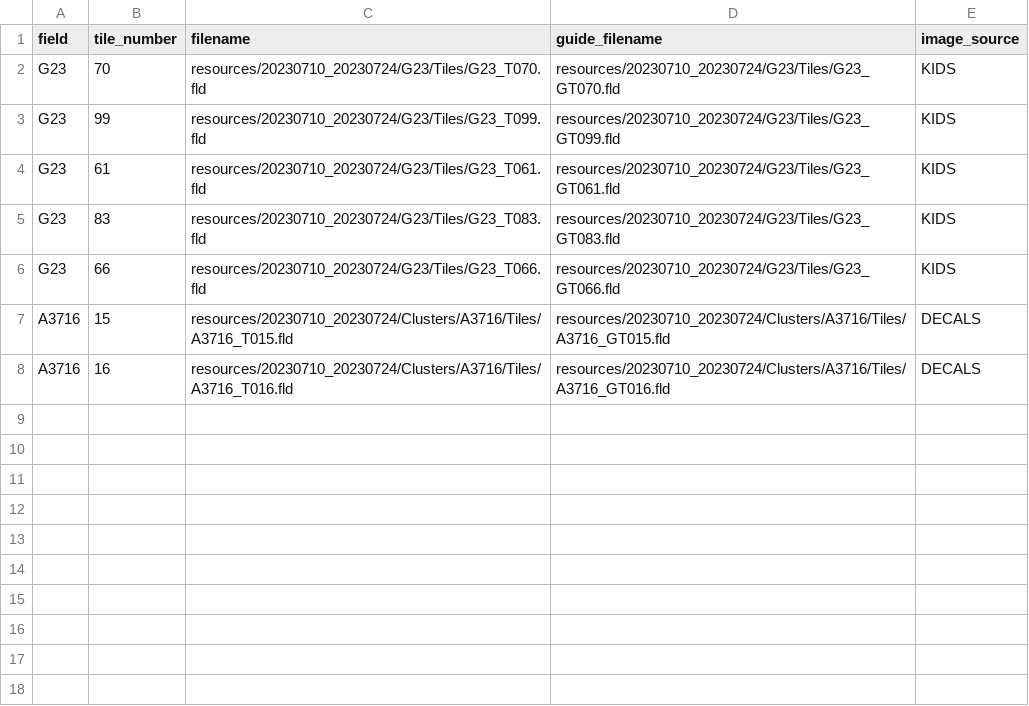
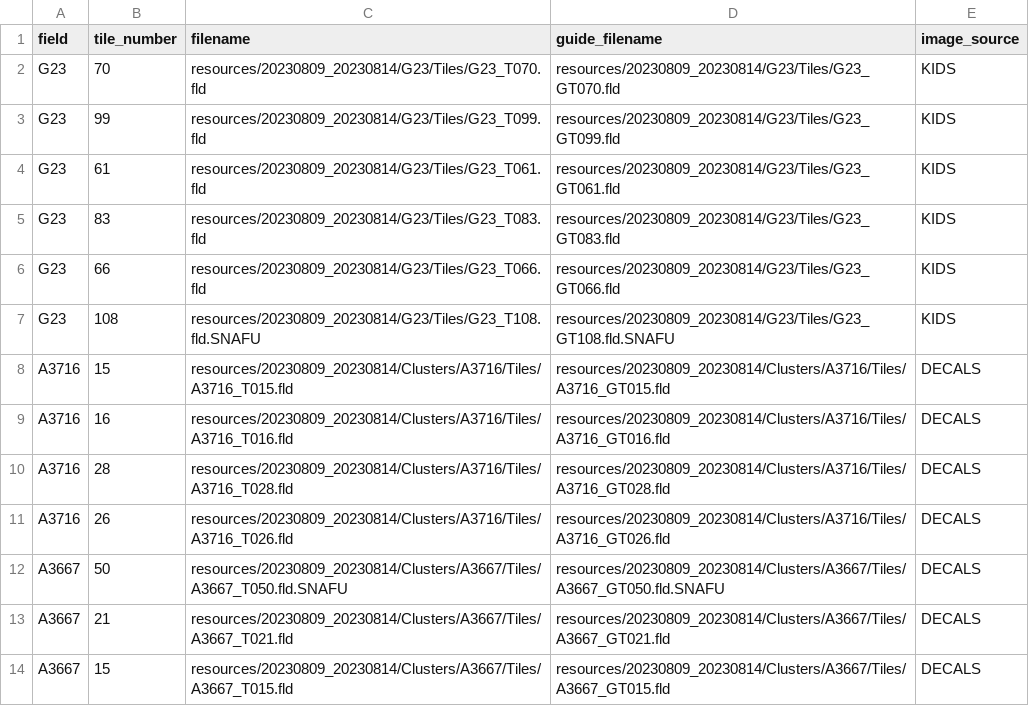
Before and after one commit to samvaughan/hector-observing, a CSV file: resources/20230809_20230814/20230809_20230814_galaxy_tiles.csv, drawn as a sheet.

```diff
--- a/resources/20230809_20230814/20230809_20230814_galaxy_tiles.csv
+++ b/resources/20230809_20230814/20230809_20230814_galaxy_tiles.csv
@@ -1,8 +1,14 @@
 field,tile_number,filename,guide_filename,image_source
-G23,70,resources/20230710_20230724/G23/Tiles/G23_T070.fld,resources/20230710_20230724/G23/Tiles/G23_GT070.fld,KIDS
-G23,99,resources/20230710_20230724/G23/Tiles/G23_T099.fld,resources/20230710_20230724/G23/Tiles/G23_GT099.fld,KIDS
-G23,61,resources/20230710_20230724/G23/Tiles/G23_T061.fld,resources/20230710_20230724/G23/Tiles/G23_GT061.fld,KIDS
-G23,83,resources/20230710_20230724/G23/Tiles/G23_T083.fld,resources/20230710_20230724/G23/Tiles/G23_GT083.fld,KIDS
-G23,66,resources/20230710_20230724/G23/Tiles/G23_T066.fld,resources/20230710_20230724/G23/Tiles/G23_GT066.fld,KIDS
-A3716,15,resources/20230710_20230724/Clusters/A3716/Tiles/A3716_T015.fld,resources/20230710_20230724/Clusters/A3716/Tiles/A3716_GT015.fld,DECALS
-A3716,16,resources/20230710_20230724/Clusters/A3716/Tiles/A3716_T016.fld,resources/20230710_20230724/Clusters/A3716/Tiles/A3716_GT016.fld,DECALS
+G23,70,resources/20230809_20230814/G23/Tiles/G23_T070.fld,resources/20230809_20230814/G23/Tiles/G23_GT070.fld,KIDS
+G23,99,resources/20230809_20230814/G23/Tiles/G23_T099.fld,resources/20230809_20230814/G23/Tiles/G23_GT099.fld,KIDS
+G23,61,resources/20230809_20230814/G23/Tiles/G23_T061.fld,resources/20230809_20230814/G23/Tiles/G23_GT061.fld,KIDS
+G23,83,resources/20230809_20230814/G23/Tiles/G23_T083.fld,resources/20230809_20230814/G23/Tiles/G23_GT083.fld,KIDS
+G23,66,resources/20230809_20230814/G23/Tiles/G23_T066.fld,resources/20230809_20230814/G23/Tiles/G23_GT066.fld,KIDS
+G23,108,resources/20230809_20230814/G23/Tiles/G23_T108.fld.SNAFU,resources/20230809_20230814/G23/Tiles/G23_GT108.fld.SNAFU,KIDS
+A3716,15,resources/20230809_20230814/Clusters/A3716/Tiles/A3716_T015.fld,resources/20230809_20230814/Clusters/A3716/Tiles/A3716_GT015.fld,DECALS
+A3716,16,resources/20230809_20230814/Clusters/A3716/Tiles/A3716_T016.fld,resources/20230809_20230814/Clusters/A3716/Tiles/A3716_GT016.fld,DECALS
+A3716,28,resources/20230809_20230814/Clusters/A3716/Tiles/A3716_T028.fld,resources/20230809_20230814/Clusters/A3716/Tiles/A3716_GT028.fld,DECALS
+A3716,26,resources/20230809_20230814/Clusters/A3716/Tiles/A3716_T026.fld,resources/20230809_20230814/Clusters/A3716/Tiles/A3716_GT026.fld,DECALS
+A3667,50,resources/20230809_20230814/Clusters/A3667/Tiles/A3667_T050.fld.SNAFU,resources/20230809_20230814/Clusters/A3667/Tiles/A3667_GT050.fld.SNAFU,DECALS
+A3667,21,resources/20230809_20230814/Clusters/A3667/Tiles/A3667_T021.fld,resources/20230809_20230814/Clusters/A3667/Tiles/A3667_GT021.fld,DECALS
+A3667,15,resources/20230809_20230814/Clusters/A3667/Tiles/A3667_T015.fld,resources/20230809_20230814/Clusters/A3667/Tiles/A3667_GT015.fld,DECALS
```
Also changed, not shown: 58 other files.
